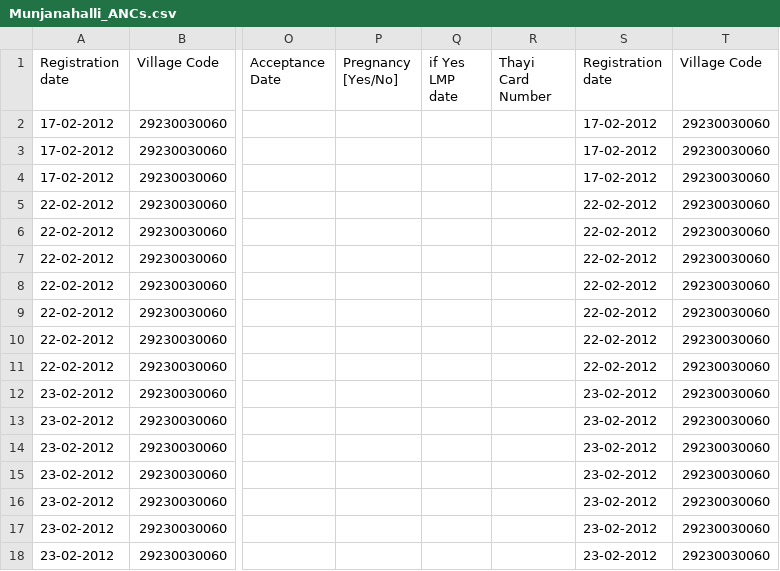
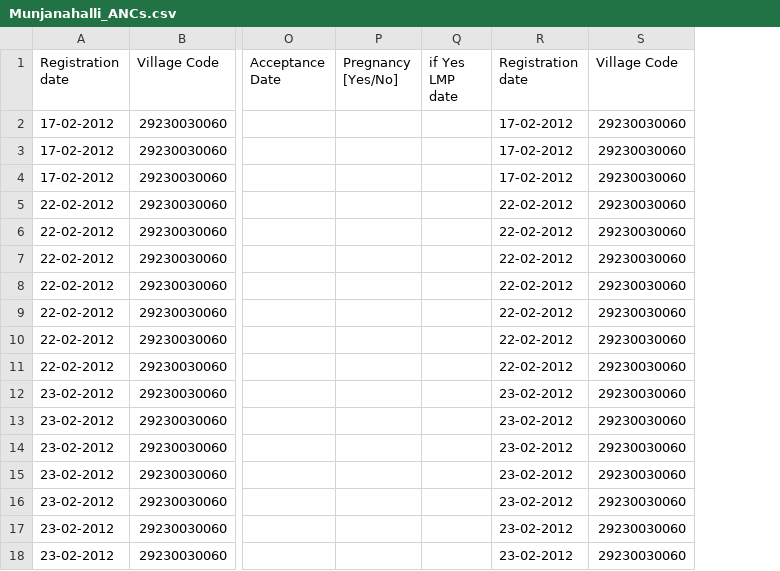
Before and after one commit to SEL-Columbia/dristhi, a CSV file: drishti-tools/upload_forms/examples/Munjanahalli_ANCs.csv, drawn as a sheet; only a part is shown, gaps mark what is left out; the diff names each change by its address in the sheet, - before the commit and + after, or states it on an @@ line.

Commit message:
Harshit & Duck | Uploading with the right Thaayi Card number now.

```diff
--- a/drishti-tools/upload_forms/examples/Munjanahalli_ANCs.csv
+++ b/drishti-tools/upload_forms/examples/Munjanahalli_ANCs.csv
-column R (Thayi Card Number), empty
```
Also changed, not shown: 3 other files.
